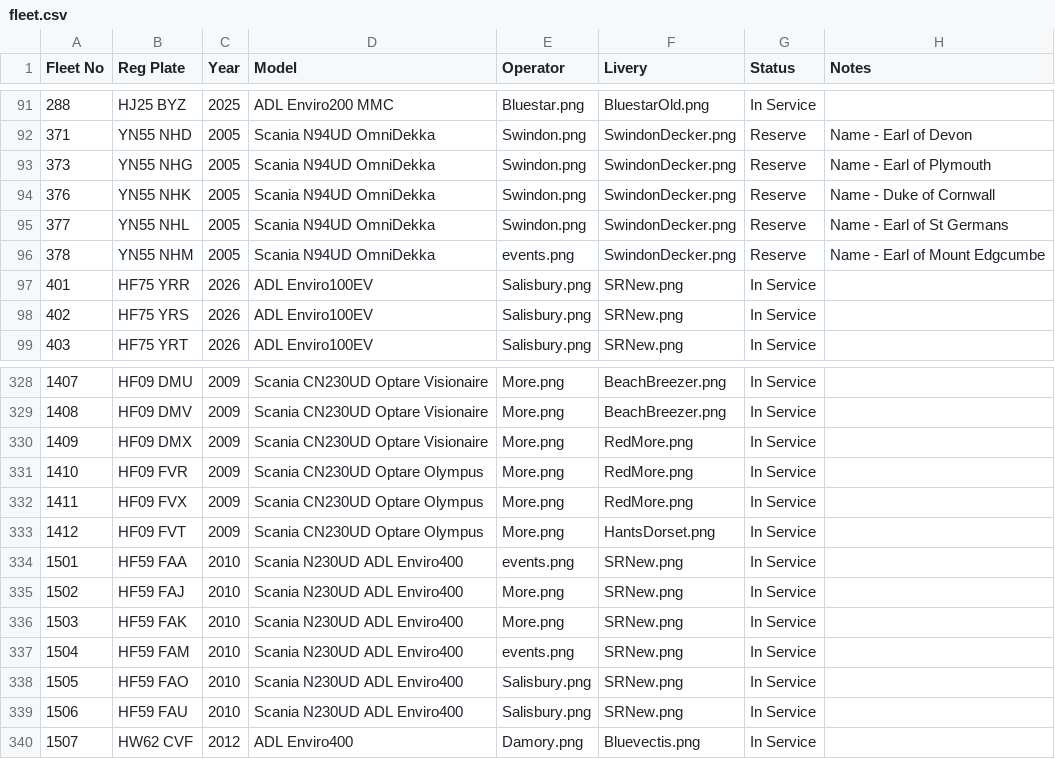
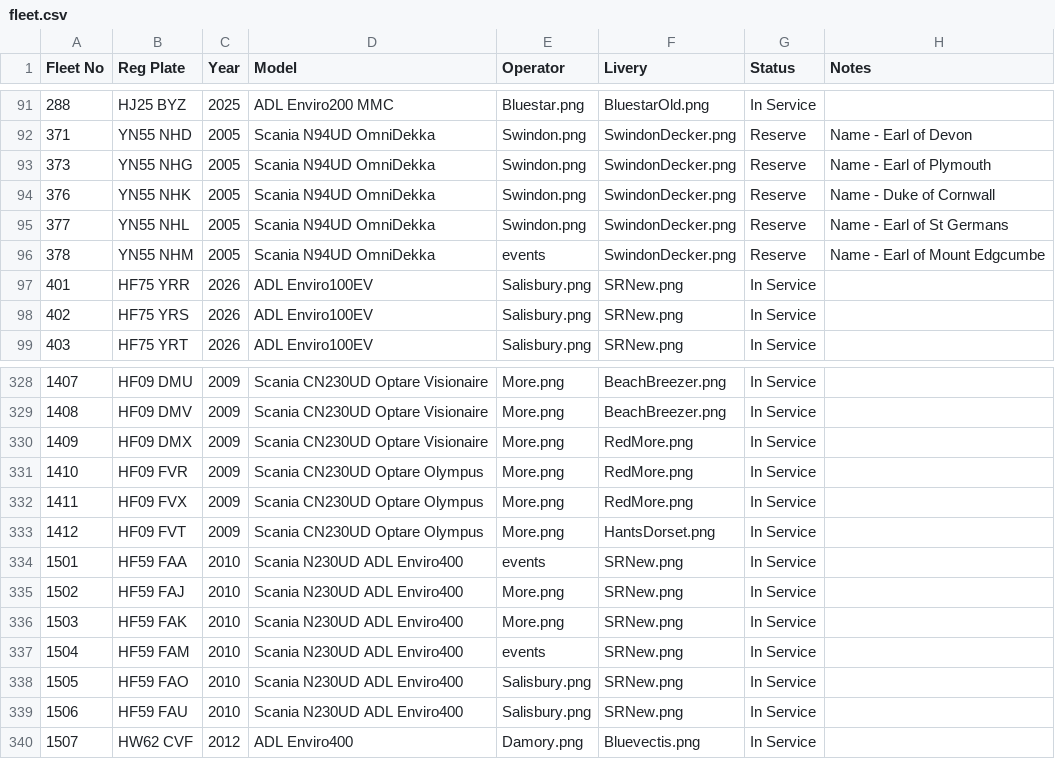
Before and after one commit to shay-coding/Go-South-Coast-Fleet-List-Website, a CSV file: fleet.csv, drawn as a sheet; only a part is shown, gaps mark what is left out; the diff covers the shown part only.

```diff
--- a/fleet.csv
+++ b/fleet.csv
@@ -95,3 +95,3 @@ Fleet No,Reg Plate,Year,Model,Operator,Livery,Status,Notes
 377,YN55 NHL,2005,Scania N94UD OmniDekka,Swindon.png,SwindonDecker.png,Reserve,Name - Earl of St Germans
-378,YN55 NHM,2005,Scania N94UD OmniDekka,events.png,SwindonDecker.png,Reserve,Name - Earl of Mount Edgcumbe
+378,YN55 NHM,2005,Scania N94UD OmniDekka,events,SwindonDecker.png,Reserve,Name - Earl of Mount Edgcumbe
 401,HF75 YRR,2026,ADL Enviro100EV,Salisbury.png,SRNew.png,In Service,
@@ -333,6 +333,6 @@ Fleet No,Reg Plate,Year,Model,Operator,Livery,Status,Notes
 1412,HF09 FVT,2009,Scania CN230UD Optare Olympus,More.png,HantsDorset.png,In Service,
-1501,HF59 FAA,2010,Scania N230UD ADL Enviro400,events.png,SRNew.png,In Service,
+1501,HF59 FAA,2010,Scania N230UD ADL Enviro400,events,SRNew.png,In Service,
 1502,HF59 FAJ,2010,Scania N230UD ADL Enviro400,More.png,SRNew.png,In Service,
 1503,HF59 FAK,2010,Scania N230UD ADL Enviro400,More.png,SRNew.png,In Service,
-1504,HF59 FAM,2010,Scania N230UD ADL Enviro400,events.png,SRNew.png,In Service,
+1504,HF59 FAM,2010,Scania N230UD ADL Enviro400,events,SRNew.png,In Service,
 1505,HF59 FAO,2010,Scania N230UD ADL Enviro400,Salisbury.png,SRNew.png,In Service,
```
Also changed, not shown: 14 edited cells elsewhere in this file.
